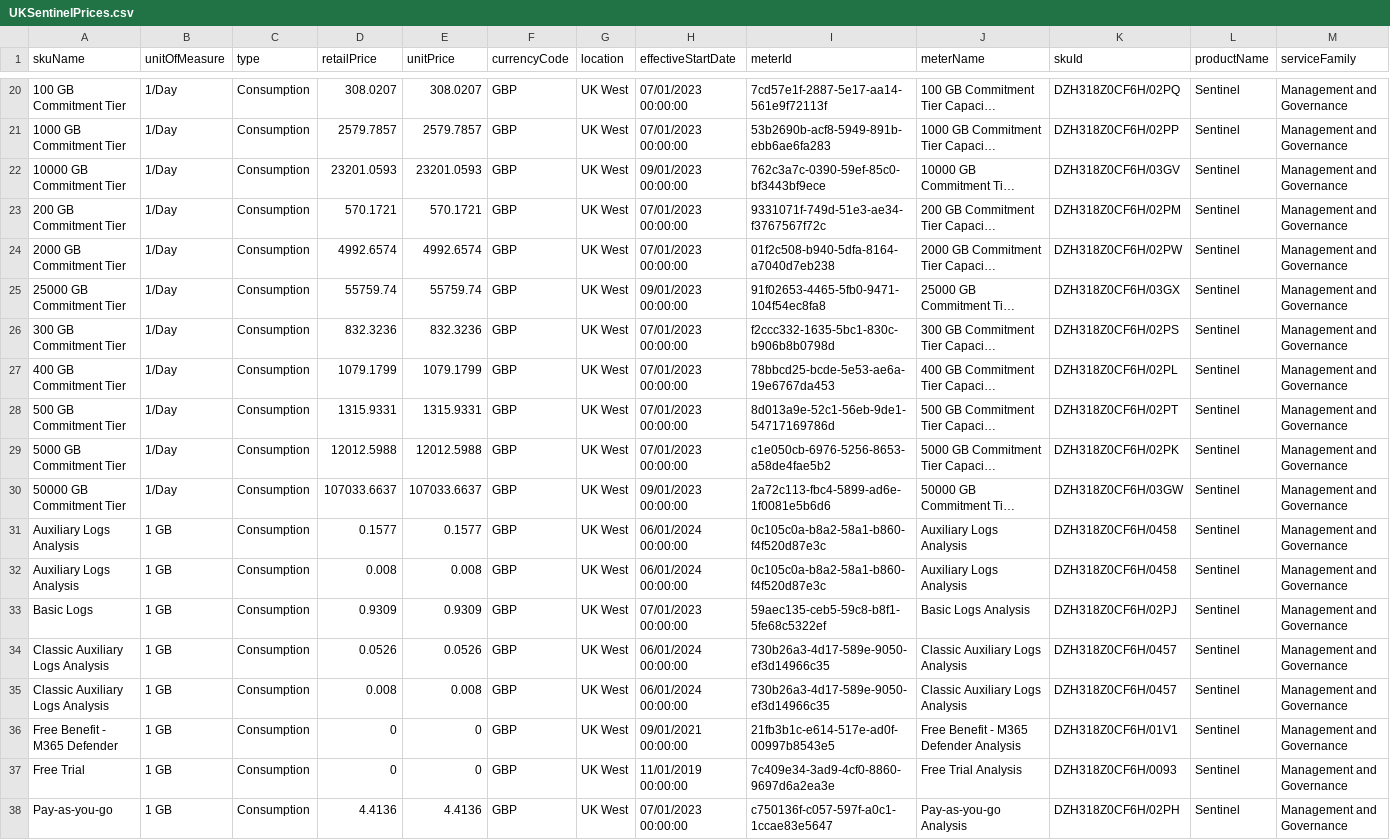
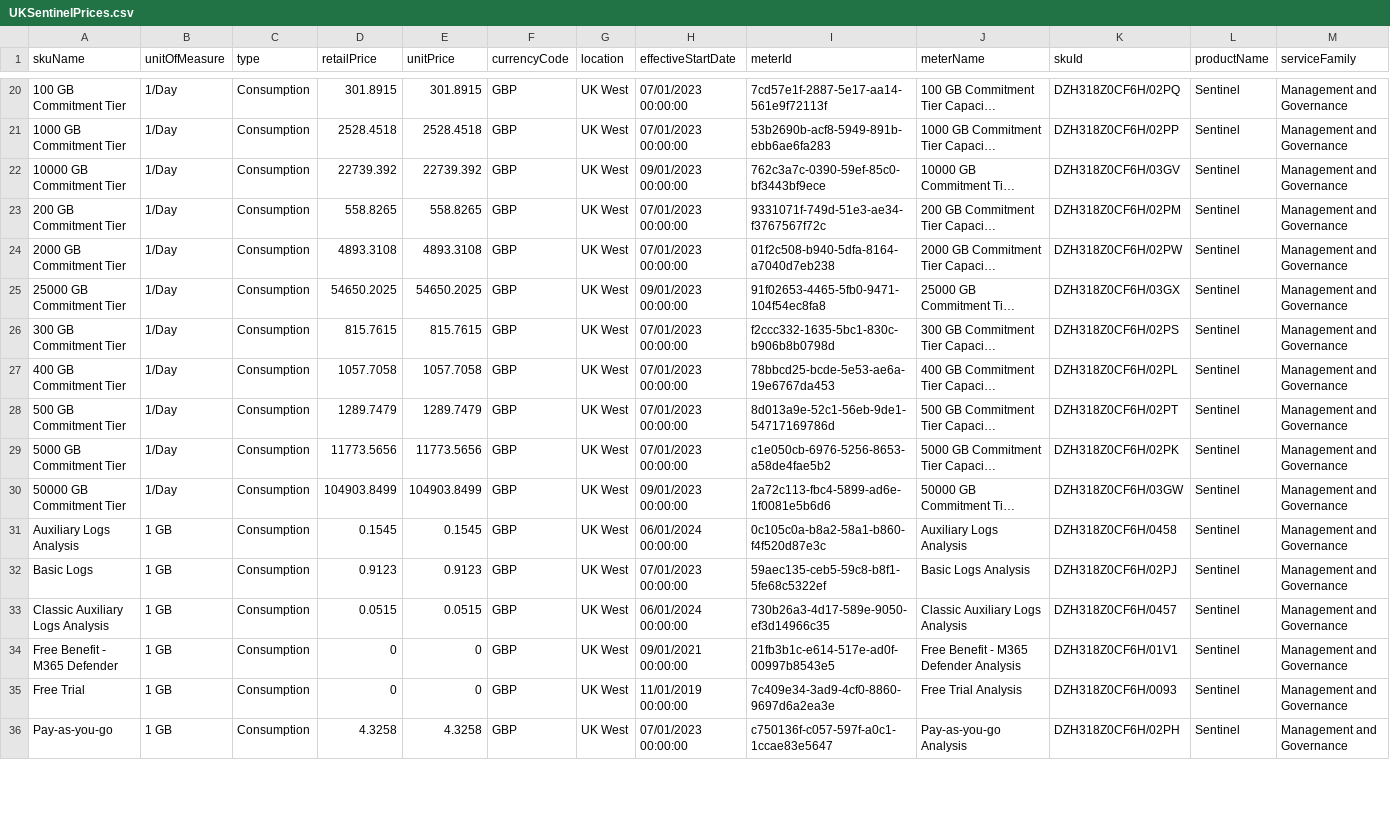
Before and after one commit to noodlemctwoodle/SentinelPublic, a CSV file: ExternalData/UKSentinelPrices.csv, drawn as a sheet; only a part is shown, gaps mark what is left out; long unchanged cells end in …; removed rows and columns are numbered as before the commit, all else as after; the diff covers the shown part only; the diff names each change by its address in the sheet, - before the commit and + after, or states it on an @@ line.

```diff
--- a/ExternalData/UKSentinelPrices.csv
+++ b/ExternalData/UKSentinelPrices.csv
-D20 (retailPrice): 308.0207
+D20 (retailPrice): 301.8915
-E20 (unitPrice): 308.0207
+E20 (unitPrice): 301.8915
-D21 (retailPrice): 2579.7857
+D21 (retailPrice): 2528.4518
-E21 (unitPrice): 2579.7857
+E21 (unitPrice): 2528.4518
-D22 (retailPrice): 23201.0593
+D22 (retailPrice): 22739.392
-E22 (unitPrice): 23201.0593
+E22 (unitPrice): 22739.392
-D23 (retailPrice): 570.1721
+D23 (retailPrice): 558.8265
-E23 (unitPrice): 570.1721
+E23 (unitPrice): 558.8265
-D24 (retailPrice): 4992.6574
+D24 (retailPrice): 4893.3108
-E24 (unitPrice): 4992.6574
+E24 (unitPrice): 4893.3108
-D25 (retailPrice): 55759.74
+D25 (retailPrice): 54650.2025
-E25 (unitPrice): 55759.74
+E25 (unitPrice): 54650.2025
-D26 (retailPrice): 832.3236
+D26 (retailPrice): 815.7615
-E26 (unitPrice): 832.3236
+E26 (unitPrice): 815.7615
-D27 (retailPrice): 1079.1799
+D27 (retailPrice): 1057.7058
-E27 (unitPrice): 1079.1799
+E27 (unitPrice): 1057.7058
-D28 (retailPrice): 1315.9331
+D28 (retailPrice): 1289.7479
-E28 (unitPrice): 1315.9331
+E28 (unitPrice): 1289.7479
-D29 (retailPrice): 12012.5988
+D29 (retailPrice): 11773.5656
-E29 (unitPrice): 12012.5988
+E29 (unitPrice): 11773.5656
-D30 (retailPrice): 107033.6637
+D30 (retailPrice): 104903.8499
-E30 (unitPrice): 107033.6637
+E30 (unitPrice): 104903.8499
-D31 (retailPrice): 0.1577
+D31 (retailPrice): 0.1545
-E31 (unitPrice): 0.1577
+E31 (unitPrice): 0.1545
-row 32: Auxiliary Logs Analysis | 1 GB | Consumption | 0.008 | 0.008 | GBP | UK West | 06/01/2024 00:00:00 | 0c105c0a-b8a2-58a1-b860-f4f520d87e3c | Auxiliary Logs Analysis | DZH318Z0CF6H/0458 | Sentinel | Management and Governance
-D32 (retailPrice): 0.9309
+D32 (retailPrice): 0.9123
-E32 (unitPrice): 0.9309
+E32 (unitPrice): 0.9123
-D33 (retailPrice): 0.0526
+D33 (retailPrice): 0.0515
-E33 (unitPrice): 0.0526
+E33 (unitPrice): 0.0515
-row 35: Classic Auxiliary Logs Analysis | 1 GB | Consumption | 0.008 | 0.008 | GBP | UK West | 06/01/2024 00:00:00 | 730b26a3-4d17-589e-9050-ef3d14966c35 | Classic Auxiliary Logs Analysis | DZH318Z0CF6H/0457 | Sentinel | Management and Governance
-D36 (retailPrice): 4.4136
+D36 (retailPrice): 4.3258
-E36 (unitPrice): 4.4136
+E36 (unitPrice): 4.3258
```
Also changed, not shown: 34 edited cells elsewhere in this file, 1 other file.
